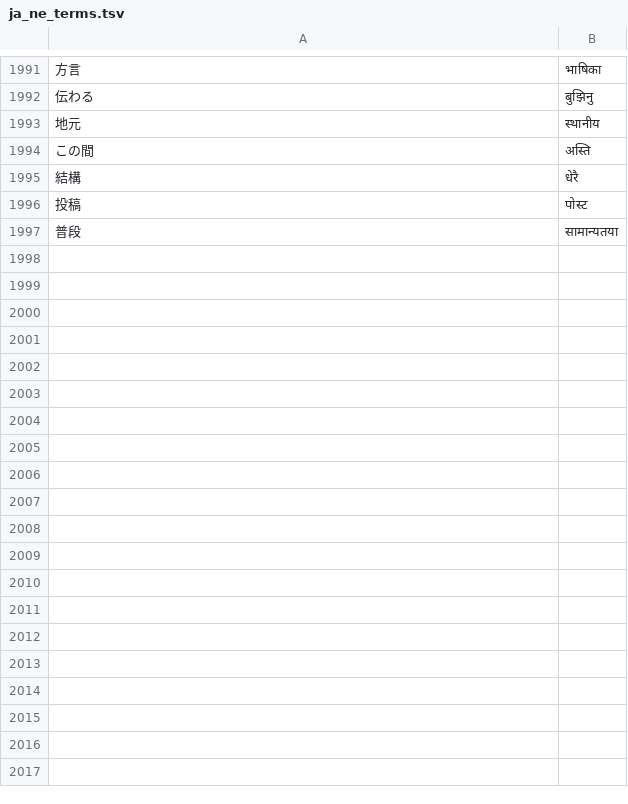
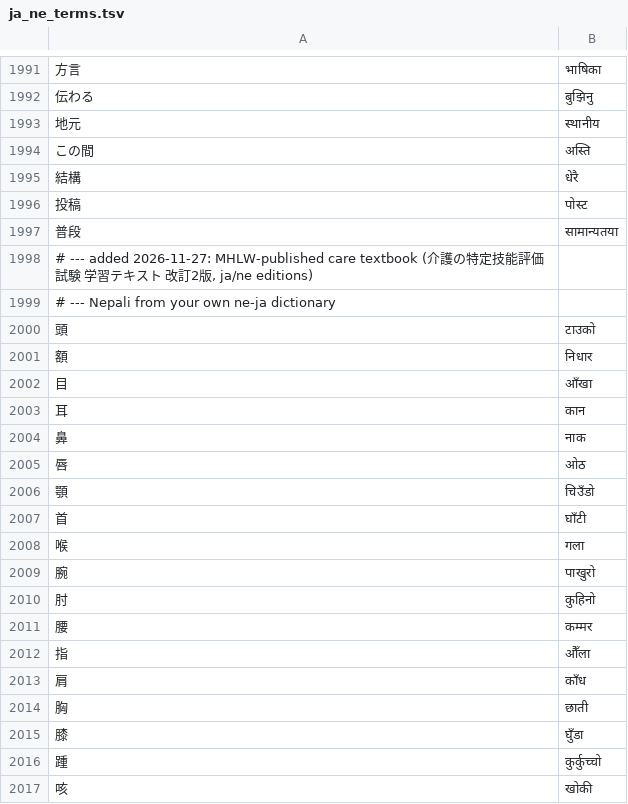
Before and after one commit to ichirocc/MagiTranslator, a TSV file: dictionaries/ja_ne_terms.tsv, drawn as a sheet; only a part is shown, gaps mark what is left out; the diff covers the shown part only; the diff names each change by its address in the sheet, - before the commit and + after, or states it on an @@ line.

```diff
--- a/dictionaries/ja_ne_terms.tsv
+++ b/dictionaries/ja_ne_terms.tsv
+row 1998: # --- added 2026-11-27: MHLW-published care textbook (介護の特定技能評価試験 学習テキスト 改訂2版, ja/ne editions)
+row 1999: # --- Nepali from your own ne-ja dictionary
+row 2000: 頭 | टाउको
+row 2001: 額 | निधार
+row 2002: 目 | आँखा
+row 2003: 耳 | कान
+row 2004: 鼻 | नाक
+row 2005: 唇 | ओठ
+row 2006: 顎 | चिउँडो
+row 2007: 首 | घाँटी
+row 2008: 喉 | गला
+row 2009: 腕 | पाखुरो
+row 2010: 肘 | कुहिनो
+row 2011: 腰 | कम्मर
+row 2012: 指 | औँला
+row 2013: 肩 | काँध
+row 2014: 胸 | छाती
+row 2015: 膝 | घुँडा
+row 2016: 踵 | कुर्कुच्चो
+row 2017: 咳 | खोकी
```
Also changed, not shown: 31 added rows elsewhere in this file, 1 other file.
